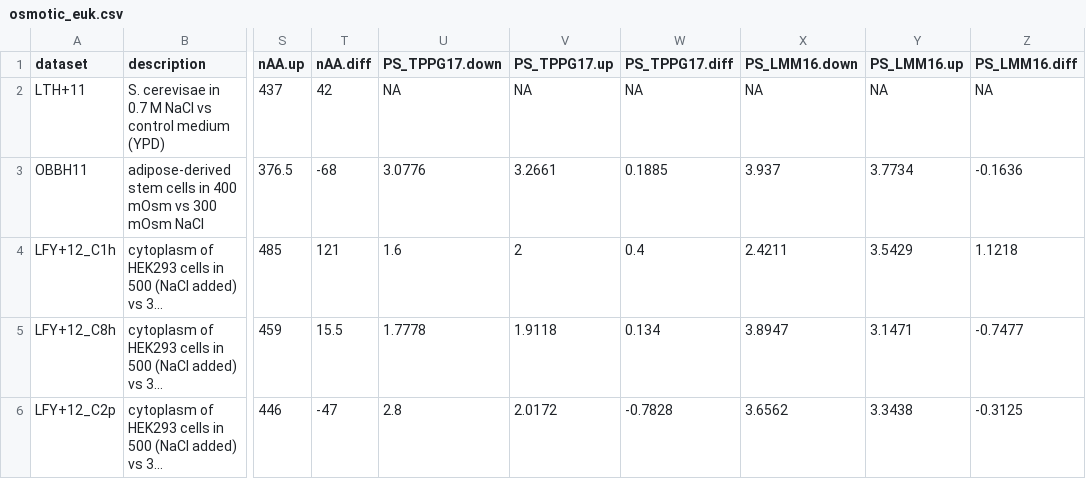
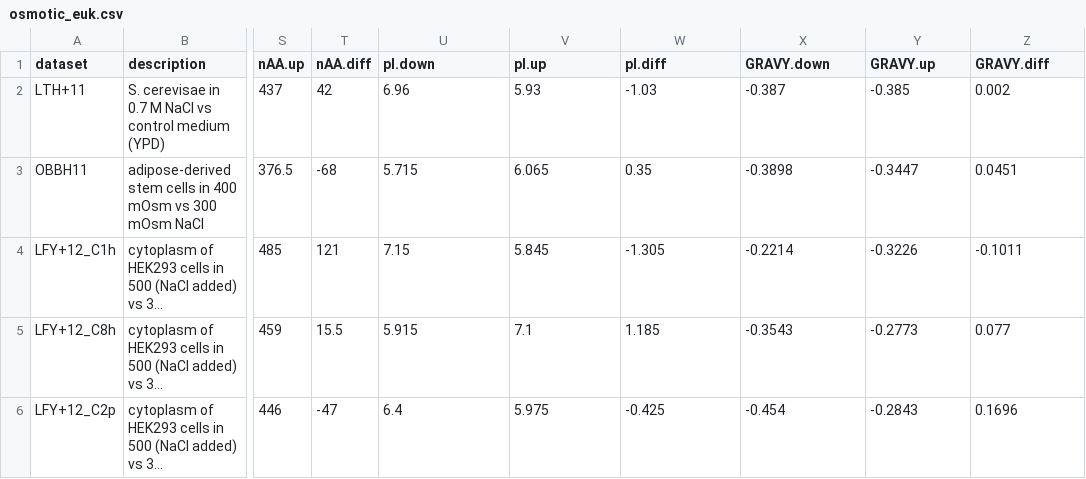
Before and after one commit to jedick/canprot, a CSV file: inst/extdata/vignette_output/osmotic_euk.csv, drawn as a sheet; only a part is shown, gaps mark what is left out; long unchanged cells end in …; the diff covers the shown part only; the diff names each change by its address in the sheet, - before the commit and + after, or states it on an @@ line.

```diff
--- a/inst/extdata/vignette_output/osmotic_euk.csv
+++ b/inst/extdata/vignette_output/osmotic_euk.csv
-U1: PS_TPPG17.down
+U1: pI.down
-V1: PS_TPPG17.up
+V1: pI.up
-W1: PS_TPPG17.diff
+W1: pI.diff
-X1: PS_LMM16.down
+X1: GRAVY.down
-Y1: PS_LMM16.up
+Y1: GRAVY.up
-Z1: PS_LMM16.diff
+Z1: GRAVY.diff
-U2 (pI.down): NA
+U2 (pI.down): 6.96
-V2 (pI.up): NA
+V2 (pI.up): 5.93
-W2 (pI.diff): NA
+W2 (pI.diff): -1.03
-X2 (GRAVY.down): NA
+X2 (GRAVY.down): -0.387
-Y2 (GRAVY.up): NA
+Y2 (GRAVY.up): -0.385
-Z2 (GRAVY.diff): NA
+Z2 (GRAVY.diff): 0.002
-U3 (pI.down): 3.0776
+U3 (pI.down): 5.715
-V3 (pI.up): 3.2661
+V3 (pI.up): 6.065
-W3 (pI.diff): 0.1885
+W3 (pI.diff): 0.35
-X3 (GRAVY.down): 3.937
+X3 (GRAVY.down): -0.3898
-Y3 (GRAVY.up): 3.7734
+Y3 (GRAVY.up): -0.3447
-Z3 (GRAVY.diff): -0.1636
+Z3 (GRAVY.diff): 0.0451
-U4 (pI.down): 1.6
+U4 (pI.down): 7.15
-V4 (pI.up): 2
+V4 (pI.up): 5.845
-W4 (pI.diff): 0.4
+W4 (pI.diff): -1.305
-X4 (GRAVY.down): 2.4211
+X4 (GRAVY.down): -0.2214
-Y4 (GRAVY.up): 3.5429
+Y4 (GRAVY.up): -0.3226
-Z4 (GRAVY.diff): 1.1218
+Z4 (GRAVY.diff): -0.1011
-U5 (pI.down): 1.7778
+U5 (pI.down): 5.915
-V5 (pI.up): 1.9118
+V5 (pI.up): 7.1
-W5 (pI.diff): 0.134
+W5 (pI.diff): 1.185
-X5 (GRAVY.down): 3.8947
+X5 (GRAVY.down): -0.3543
-Y5 (GRAVY.up): 3.1471
+Y5 (GRAVY.up): -0.2773
-Z5 (GRAVY.diff): -0.7477
+Z5 (GRAVY.diff): 0.077
-U6 (pI.down): 2.8
+U6 (pI.down): 6.4
-V6 (pI.up): 2.0172
+V6 (pI.up): 5.975
-W6 (pI.diff): -0.7828
+W6 (pI.diff): -0.425
-X6 (GRAVY.down): 3.6562
+X6 (GRAVY.down): -0.454
-Y6 (GRAVY.up): 3.3438
+Y6 (GRAVY.up): -0.2843
-Z6 (GRAVY.diff): -0.3125
+Z6 (GRAVY.diff): 0.1696
```
Also changed, not shown: 54 edited cells elsewhere in this file, inst/extdata/vignette_output/osmotic_bact.csv, inst/extdata/vignette_output/osmotic_halo.csv, 6 other files.
